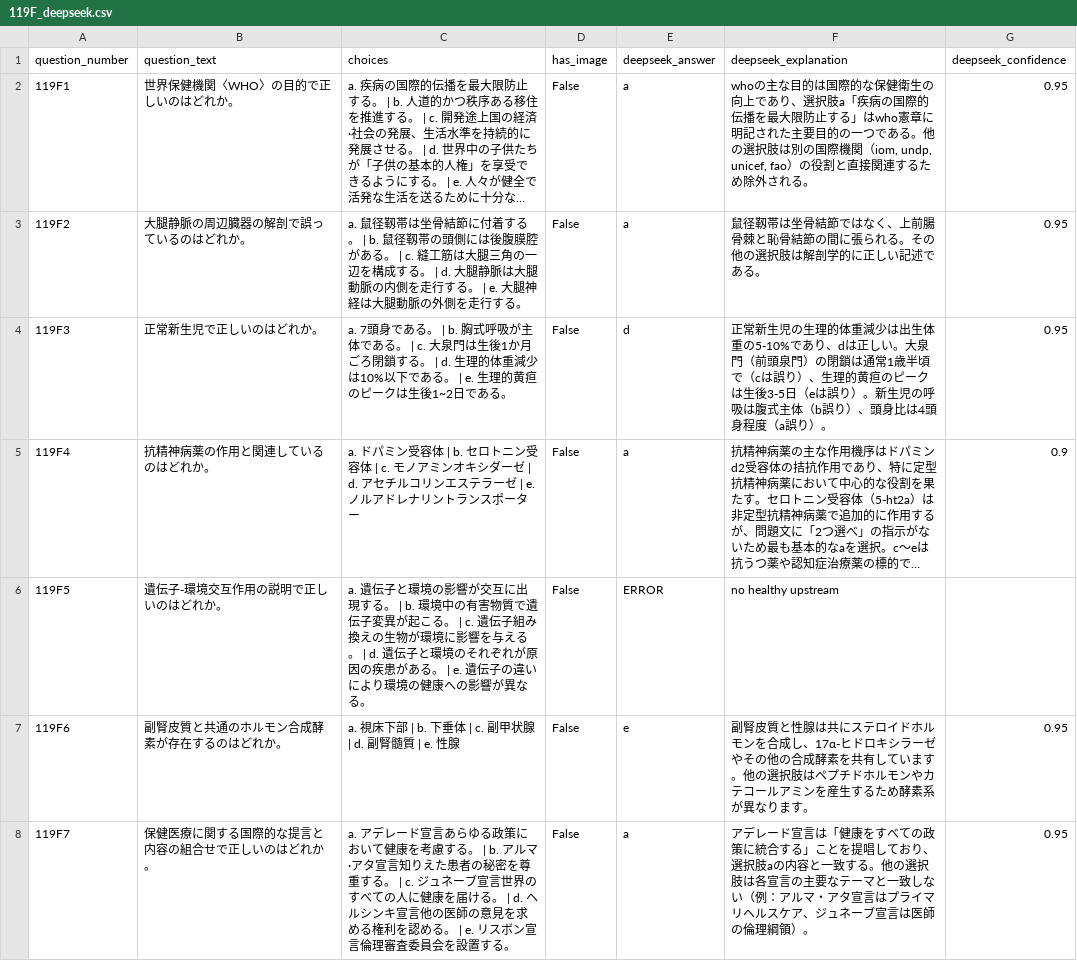
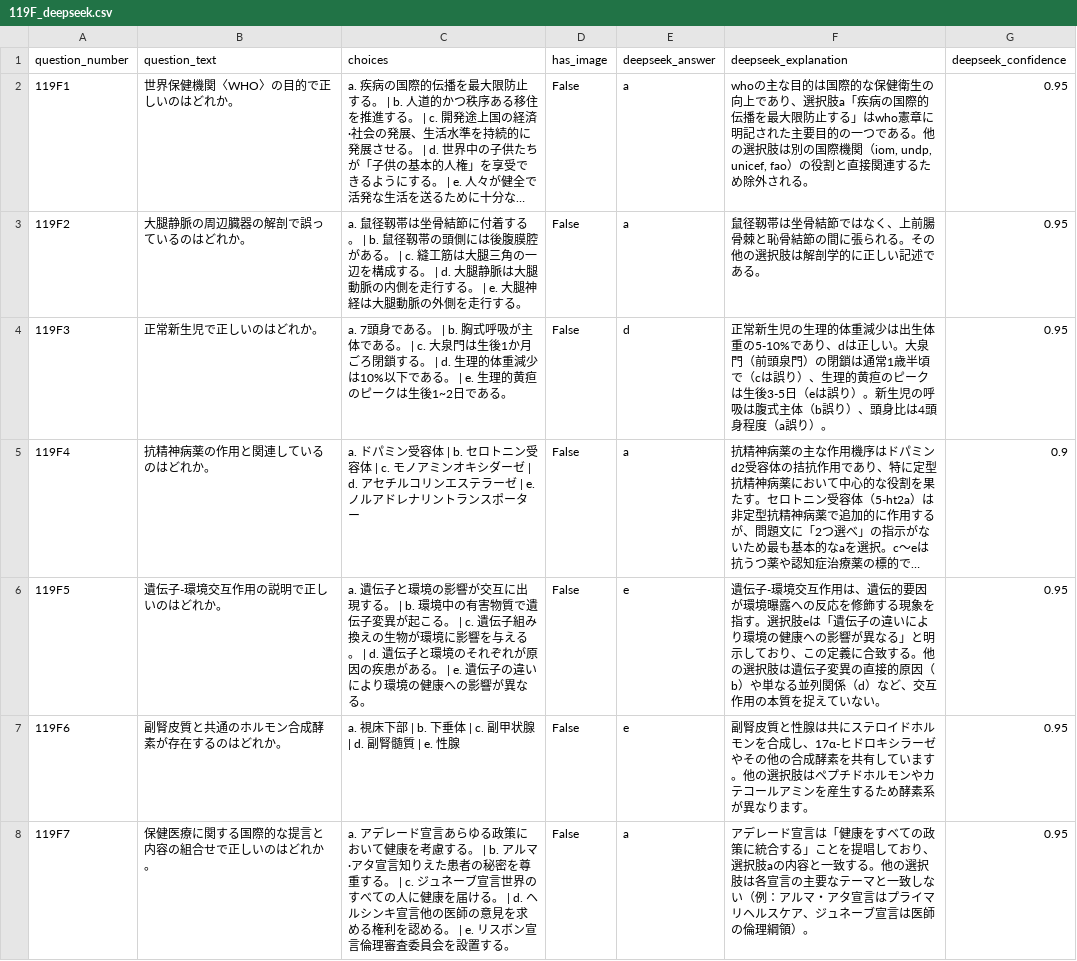
Before and after one commit to docto-rin/IgakuQA119, a CSV file: results/119F_deepseek.csv, drawn as a sheet; only a part is shown; long unchanged cells end in …; the diff covers the shown part only; the diff names each change by its address in the sheet, - before the commit and + after, or states it on an @@ line.

```diff
--- a/results/119F_deepseek.csv
+++ b/results/119F_deepseek.csv
-E6 (deepseek_answer): ERROR
+E6 (deepseek_answer): e
-F6 (deepseek_explanation): no healthy upstream
+F6 (deepseek_explanation): 遺伝子-環境交互作用は、遺伝的要因が環境曝露への反応を修飾する現象を指す。選択肢eは「遺伝子の違いにより環境の健康への影響が異なる」と明示しており、この定義に合致する。他の選択肢は遺伝子変異の直接的原因（b）や単なる並列関係（d）など、交互作用の本質を捉えていない。
-G6 (deepseek_confidence): (empty)
+G6 (deepseek_confidence): 0.95
```
Also changed, not shown: 3 edited cells elsewhere in this file, results/119A_deepseek.csv, results/119C_deepseek.csv, 5 other files.
